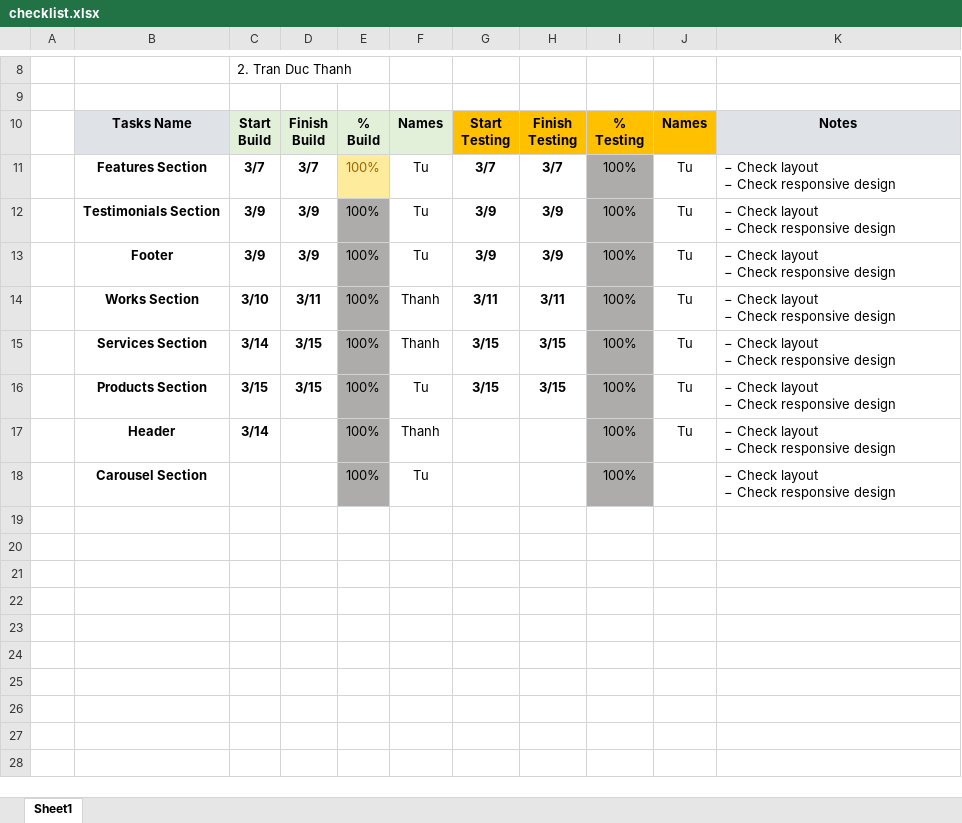
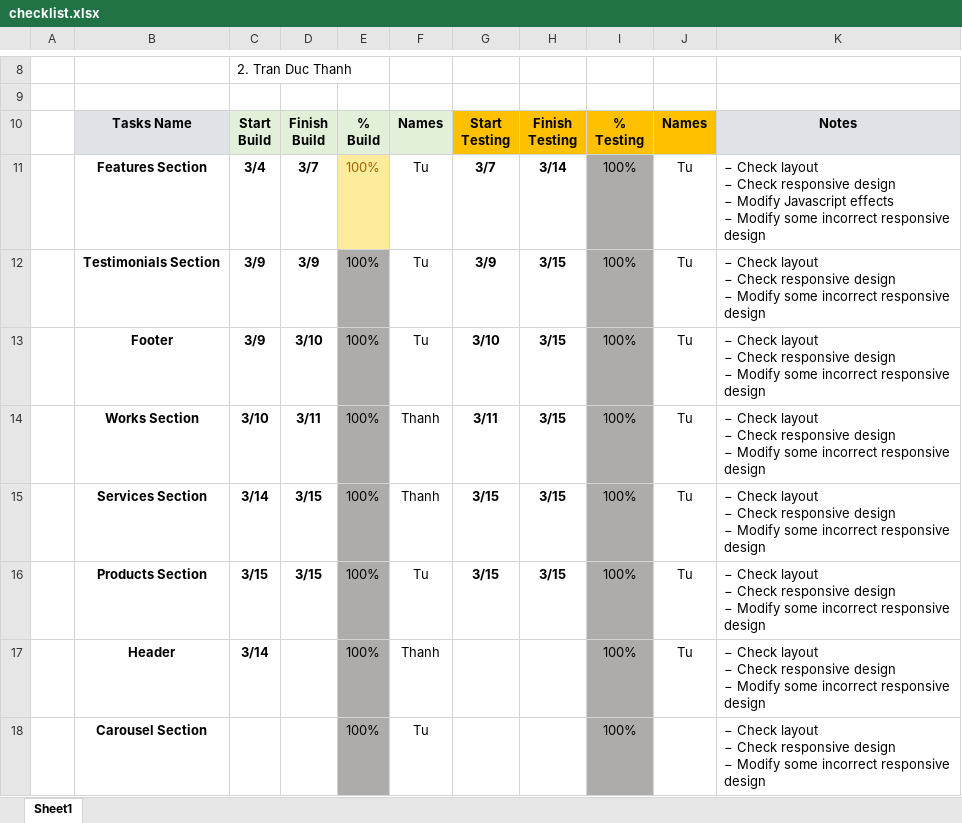
Before and after one commit to tulna07/farmstead, an Excel workbook: checklist.xlsx, sheet Sheet1, drawn as a sheet; only a part is shown, gaps mark what is left out; values as stored, in another font and other column widths than the file's, no borders; conditional formats not drawn; ↵ is a line break in a cell; the diff names each change by its address in the sheet, - before the commit and + after, or states it on an @@ line.

Commit message:
Update checklist.xlsx

```diff
--- a/checklist.xlsx (sheet Sheet1)
+++ b/checklist.xlsx (sheet Sheet1)
-C11: 3/7
+C11: 3/4
-H11: 3/7
+H11: 3/14
-K11: …responsive design
+K11: …responsive design ↵ − Modify Javascript effects ↵ − Modify some incorrect responsive design
-H12:H13: 3/9
+H12:H13: 3/15
-K12:K18: …responsive design
+K12:K18: …responsive design ↵ − Modify some incorrect responsive design
-D13: 3/9
+D13: 3/10
-G13: 3/9
+G13: 3/10
-H14: 3/11
+H14: 3/15
```
